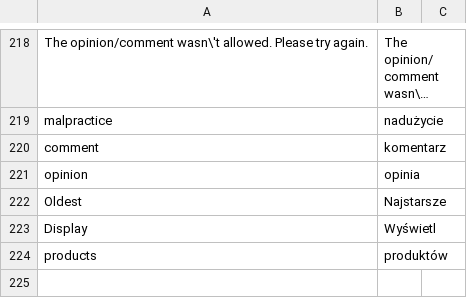
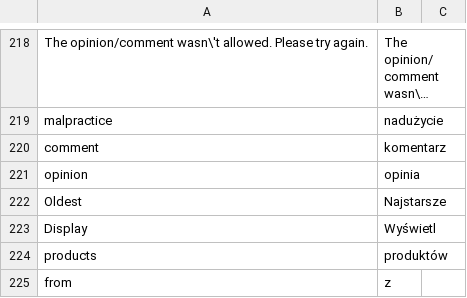
Before and after one commit to Vladishev/recommendation, a CSV file: app/locale/pl_PL/Tim_Recommendation.csv, drawn as a sheet; only a part is shown, gaps mark what is left out; long unchanged cells end in …; the diff names each change by its address in the sheet, - before the commit and + after, or states it on an @@ line.

```diff
--- a/app/locale/pl_PL/Tim_Recommendation.csv
+++ b/app/locale/pl_PL/Tim_Recommendation.csv
+row 225: from | z
```
Also changed, not shown: 4 other files.
